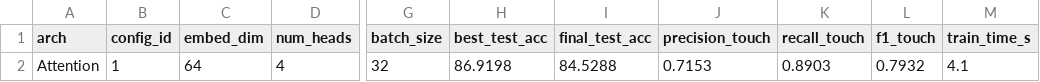
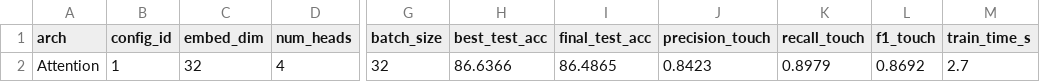
Before and after one commit to LahiruDilhara/research, a CSV file: mediapipeDetector/deepLearningModels/results/attention.csv, drawn as a sheet; only a part is shown, gaps mark what is left out; the diff names each change by its address in the sheet, - before the commit and + after, or states it on an @@ line.

```diff
--- a/mediapipeDetector/deepLearningModels/results/attention.csv
+++ b/mediapipeDetector/deepLearningModels/results/attention.csv
-C2 (embed_dim): 64
+C2 (embed_dim): 32
-H2 (best_test_acc): 86.9198
+H2 (best_test_acc): 86.6366
-I2 (final_test_acc): 84.5288
+I2 (final_test_acc): 86.4865
-J2 (precision_touch): 0.7153
+J2 (precision_touch): 0.8423
-K2 (recall_touch): 0.8903
+K2 (recall_touch): 0.8979
-L2 (f1_touch): 0.7932
+L2 (f1_touch): 0.8692
-M2 (train_time_s): 4.1
+M2 (train_time_s): 2.7
```
Also changed, not shown: mediapipeDetector/deepLearningModels/results/bilstm.csv, mediapipeDetector/deepLearningModels/results/cnn1d.csv, 32 other files.
